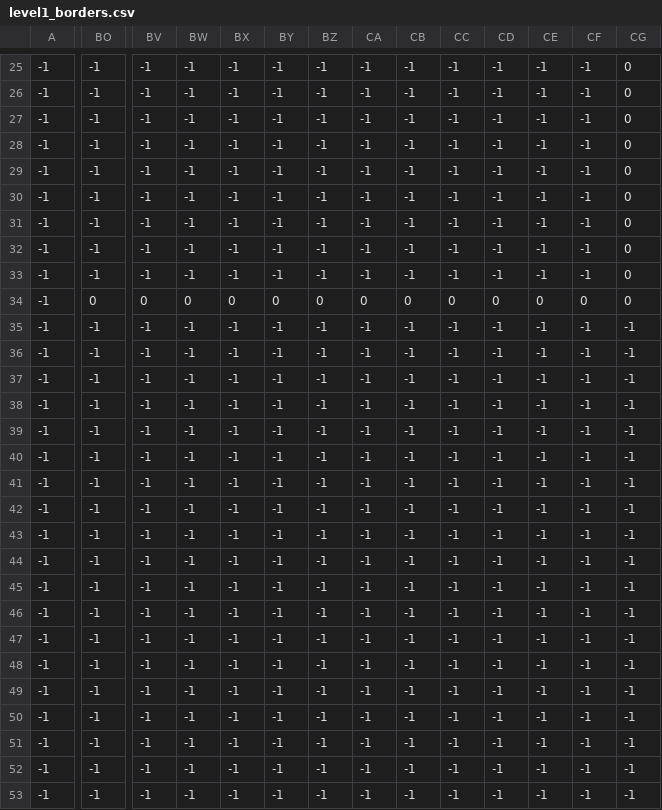
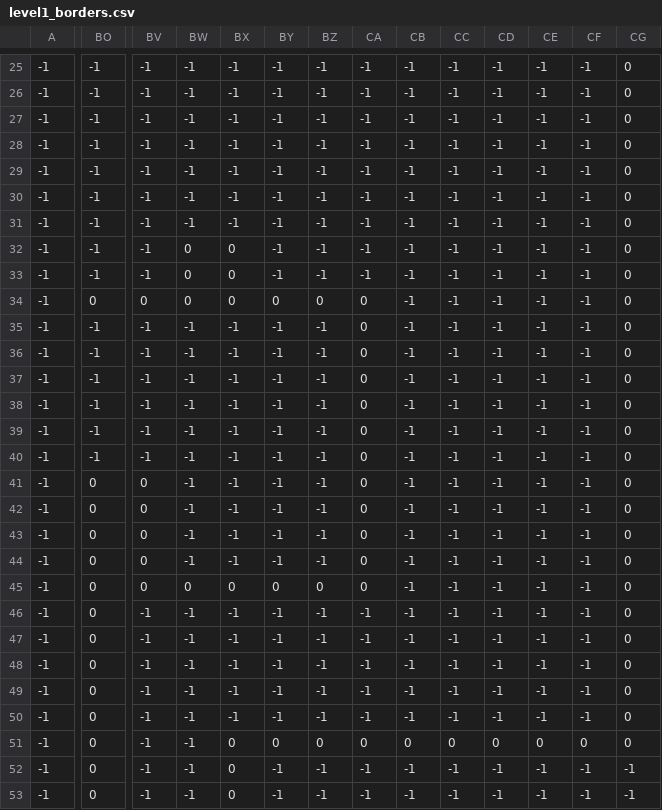
Before and after one commit to jonaklaro/DungeonHatsuKitsu, a CSV file: assets/maps/level1_borders.csv, drawn as a sheet; only a part is shown, gaps mark what is left out; the diff covers the shown part only; the diff names each change by its address in the sheet, - before the commit and + after, or states it on an @@ line.

```diff
--- a/assets/maps/level1_borders.csv
+++ b/assets/maps/level1_borders.csv
-BW32:BW33: -1
+BW32:BW33: 0
-BX32:BX33: -1
+BX32:BX33: 0
-CB34: 0
+CB34: -1
-CC34: 0
+CC34: -1
-CD34: 0
+CD34: -1
-CE34: 0
+CE34: -1
-CF34: 0
+CF34: -1
-CA35:CA45: -1
+CA35:CA45: 0
-CG35:CG51: -1
+CG35:CG51: 0
-BO41:BO53: -1
+BO41:BO53: 0
-BV41:BV45: -1
+BV41:BV45: 0
-BW45: -1
+BW45: 0
-BX45: -1
+BX45: 0
-BY45: -1
+BY45: 0
-BZ45: -1
+BZ45: 0
-BX51:BX53: -1
+BX51:BX53: 0
-BY51: -1
+BY51: 0
-BZ51: -1
+BZ51: 0
-CA51: -1
+CA51: 0
-CB51: -1
+CB51: 0
-CC51: -1
+CC51: 0
-CD51: -1
+CD51: 0
-CE51: -1
+CE51: 0
-CF51: -1
+CF51: 0
```
Also changed, not shown: 16 edited cells elsewhere in this file, assets/maps/level1_hidden_obj.csv, assets/maps/level1_map.csv, 17 other files.
